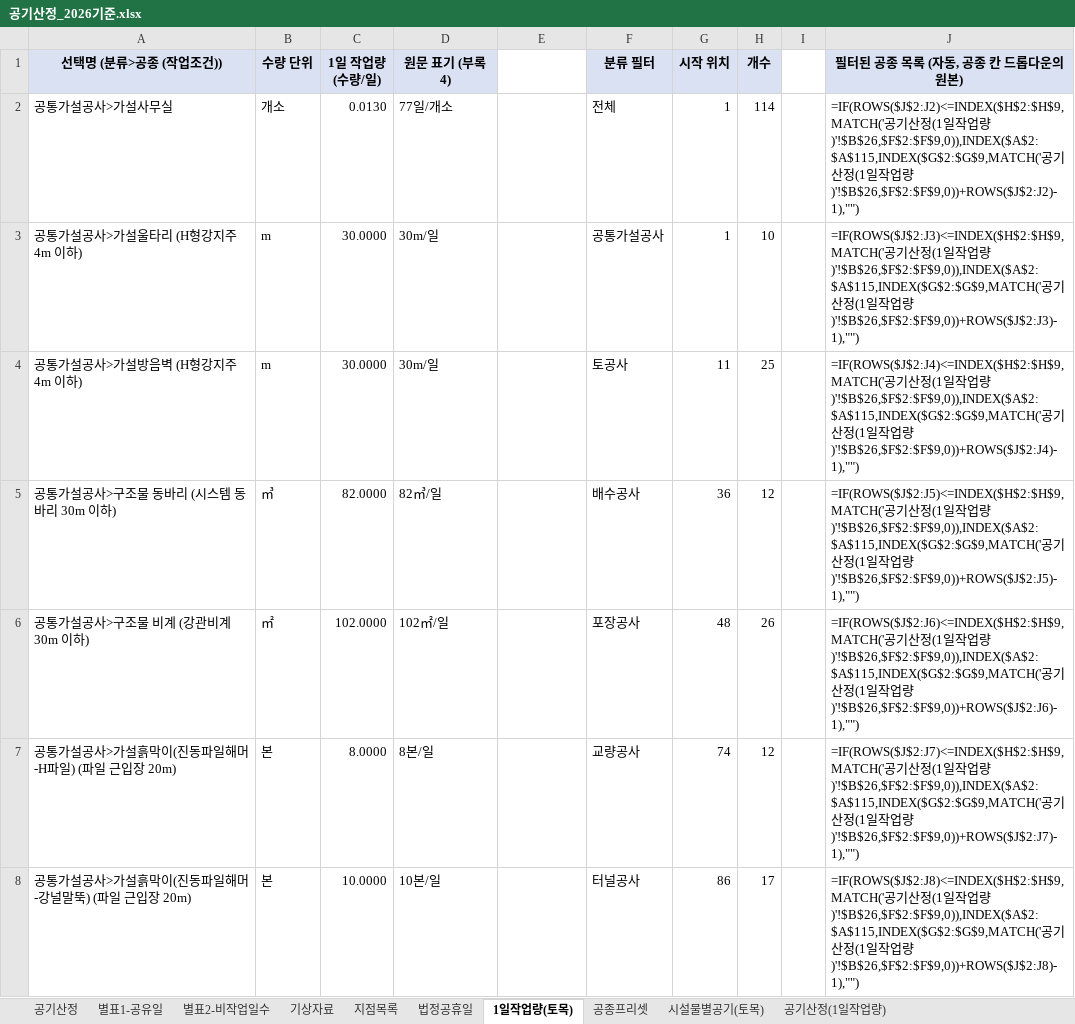
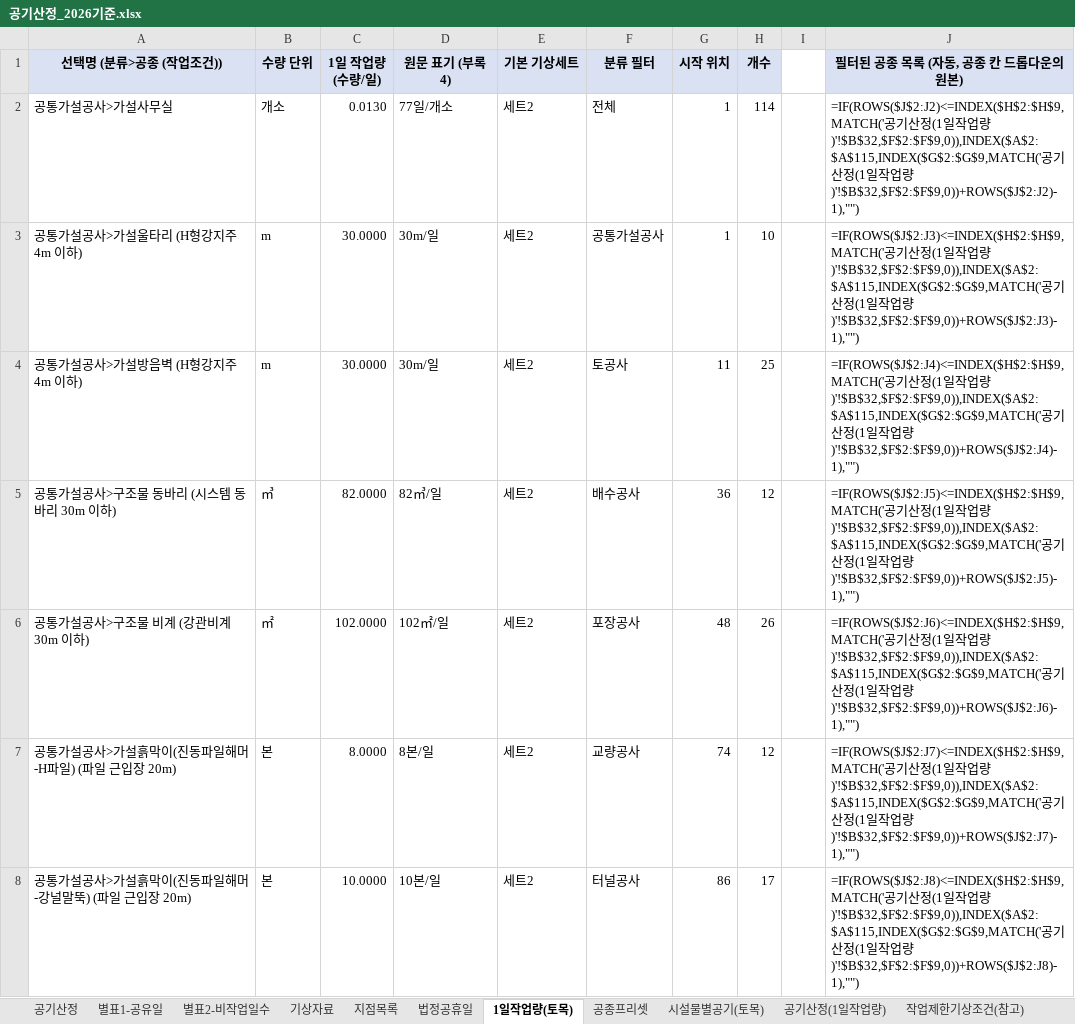
Before and after one commit to eunna2520-netizen/business, an Excel workbook: 공기산정_2026기준.xlsx, sheet 1일작업량(토목), drawn as a sheet; only a part is shown; values as stored, in another font and other column widths than the file's, no borders; formulas without a stored value are shown as written; the diff covers the shown part only; the diff names each change by its address in the sheet, - before the commit and + after, or states it on an @@ line.

```diff
--- a/공기산정_2026기준.xlsx (sheet 1일작업량(토목))
+++ b/공기산정_2026기준.xlsx (sheet 1일작업량(토목))
+sheet tab: 작업제한기상조건(참고)
-E1: (empty)
+E1: 기본 기상세트
-E1 fill: none
+E1 fill: #D9E1F2
-E2:E8 (기본 기상세트): (empty)
+E2:E8 (기본 기상세트): 세트2
-J2 (필터된 공종 목록 (자동, 공종 칸 드롭다운의 원본)): …업량)'!$B$26,$F$2:$F$9,0)),INDEX($A$2:$A$115,INDEX($G$2:$G$9,MATCH('공기산정(1일작업량)'!$B$26,$F$2:$F$9,0))+ROWS($J$2:J2)-1),"")
+J2 (필터된 공종 목록 (자동, 공종 칸 드롭다운의 원본)): …업량)'!$B$32,$F$2:$F$9,0)),INDEX($A$2:$A$115,INDEX($G$2:$G$9,MATCH('공기산정(1일작업량)'!$B$32,$F$2:$F$9,0))+ROWS($J$2:J2)-1),"")
-J3 (필터된 공종 목록 (자동, 공종 칸 드롭다운의 원본)): …업량)'!$B$26,$F$2:$F$9,0)),INDEX($A$2:$A$115,INDEX($G$2:$G$9,MATCH('공기산정(1일작업량)'!$B$26,$F$2:$F$9,0))+ROWS($J$2:J3)-1),"")
+J3 (필터된 공종 목록 (자동, 공종 칸 드롭다운의 원본)): …업량)'!$B$32,$F$2:$F$9,0)),INDEX($A$2:$A$115,INDEX($G$2:$G$9,MATCH('공기산정(1일작업량)'!$B$32,$F$2:$F$9,0))+ROWS($J$2:J3)-1),"")
-J4 (필터된 공종 목록 (자동, 공종 칸 드롭다운의 원본)): …업량)'!$B$26,$F$2:$F$9,0)),INDEX($A$2:$A$115,INDEX($G$2:$G$9,MATCH('공기산정(1일작업량)'!$B$26,$F$2:$F$9,0))+ROWS($J$2:J4)-1),"")
+J4 (필터된 공종 목록 (자동, 공종 칸 드롭다운의 원본)): …업량)'!$B$32,$F$2:$F$9,0)),INDEX($A$2:$A$115,INDEX($G$2:$G$9,MATCH('공기산정(1일작업량)'!$B$32,$F$2:$F$9,0))+ROWS($J$2:J4)-1),"")
-J5 (필터된 공종 목록 (자동, 공종 칸 드롭다운의 원본)): …업량)'!$B$26,$F$2:$F$9,0)),INDEX($A$2:$A$115,INDEX($G$2:$G$9,MATCH('공기산정(1일작업량)'!$B$26,$F$2:$F$9,0))+ROWS($J$2:J5)-1),"")
+J5 (필터된 공종 목록 (자동, 공종 칸 드롭다운의 원본)): …업량)'!$B$32,$F$2:$F$9,0)),INDEX($A$2:$A$115,INDEX($G$2:$G$9,MATCH('공기산정(1일작업량)'!$B$32,$F$2:$F$9,0))+ROWS($J$2:J5)-1),"")
-J6 (필터된 공종 목록 (자동, 공종 칸 드롭다운의 원본)): …업량)'!$B$26,$F$2:$F$9,0)),INDEX($A$2:$A$115,INDEX($G$2:$G$9,MATCH('공기산정(1일작업량)'!$B$26,$F$2:$F$9,0))+ROWS($J$2:J6)-1),"")
+J6 (필터된 공종 목록 (자동, 공종 칸 드롭다운의 원본)): …업량)'!$B$32,$F$2:$F$9,0)),INDEX($A$2:$A$115,INDEX($G$2:$G$9,MATCH('공기산정(1일작업량)'!$B$32,$F$2:$F$9,0))+ROWS($J$2:J6)-1),"")
-J7 (필터된 공종 목록 (자동, 공종 칸 드롭다운의 원본)): …업량)'!$B$26,$F$2:$F$9,0)),INDEX($A$2:$A$115,INDEX($G$2:$G$9,MATCH('공기산정(1일작업량)'!$B$26,$F$2:$F$9,0))+ROWS($J$2:J7)-1),"")
+J7 (필터된 공종 목록 (자동, 공종 칸 드롭다운의 원본)): …업량)'!$B$32,$F$2:$F$9,0)),INDEX($A$2:$A$115,INDEX($G$2:$G$9,MATCH('공기산정(1일작업량)'!$B$32,$F$2:$F$9,0))+ROWS($J$2:J7)-1),"")
-J8 (필터된 공종 목록 (자동, 공종 칸 드롭다운의 원본)): …업량)'!$B$26,$F$2:$F$9,0)),INDEX($A$2:$A$115,INDEX($G$2:$G$9,MATCH('공기산정(1일작업량)'!$B$26,$F$2:$F$9,0))+ROWS($J$2:J8)-1),"")
+J8 (필터된 공종 목록 (자동, 공종 칸 드롭다운의 원본)): …업량)'!$B$32,$F$2:$F$9,0)),INDEX($A$2:$A$115,INDEX($G$2:$G$9,MATCH('공기산정(1일작업량)'!$B$32,$F$2:$F$9,0))+ROWS($J$2:J8)-1),"")
```
Also changed, not shown: 214 edited cells elsewhere in this sheet, sheet 공기산정(1일작업량), 2 other files.
